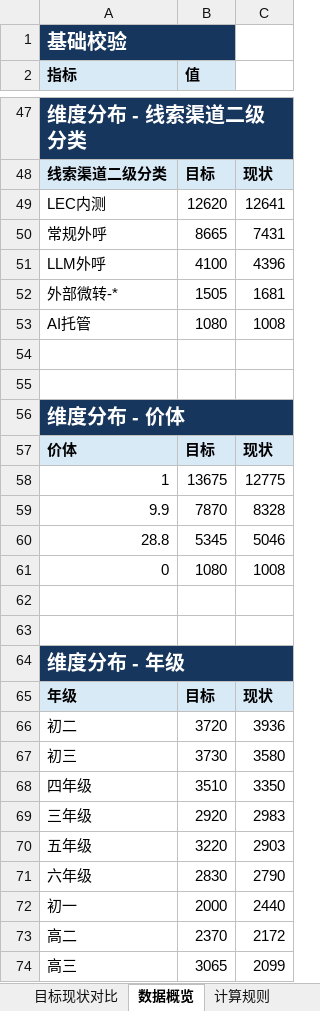
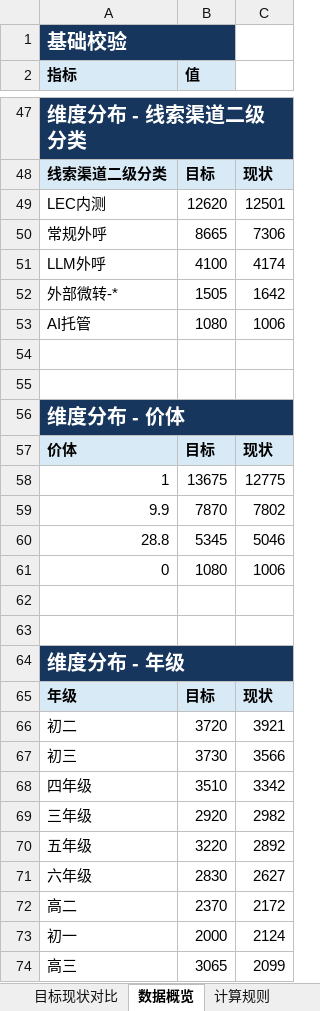
Before and after one commit to yxqhuqin222-star/rizhuizong, an Excel workbook: outputs/tongji_summary/tongji_summary_current.xlsx, sheet 数据概览, drawn as a sheet; only a part is shown, gaps mark what is left out; values as stored, in another font and other column widths than the file's, no borders; removed rows and columns are numbered as before the commit, all else as after; the diff covers the shown part only; the diff names each change by its address in the sheet, - before the commit and + after, or states it on an @@ line.

```diff
--- a/outputs/tongji_summary/tongji_summary_current.xlsx (sheet 数据概览)
+++ b/outputs/tongji_summary/tongji_summary_current.xlsx (sheet 数据概览)
-C49: 12641
+C49: 12501
-C50: 7431
+C50: 7306
-C51: 4396
+C51: 4174
-C52: 1681
+C52: 1642
-C53: 1008
+C53: 1006
-C59: 8328
+C59: 7802
-C61: 1008
+C61: 1006
-C66: 3936
+C66: 3921
-C67: 3580
+C67: 3566
-C68: 3350
+C68: 3342
-C69: 2983
+C69: 2982
-C70: 2903
+C70: 2892
-C71: 2790
+C71: 2627
-row 72: 初一 | 2000 | 2440
+row 73: 初一 | 2000 | 2124
```
Also changed, not shown: 10 edited cells elsewhere in this sheet, sheet 目标现状对比, sheet 计算规则, 21 other files.
